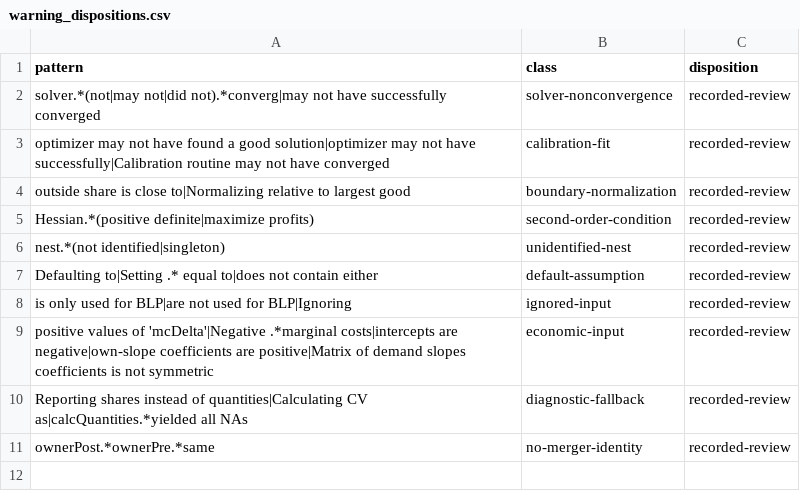
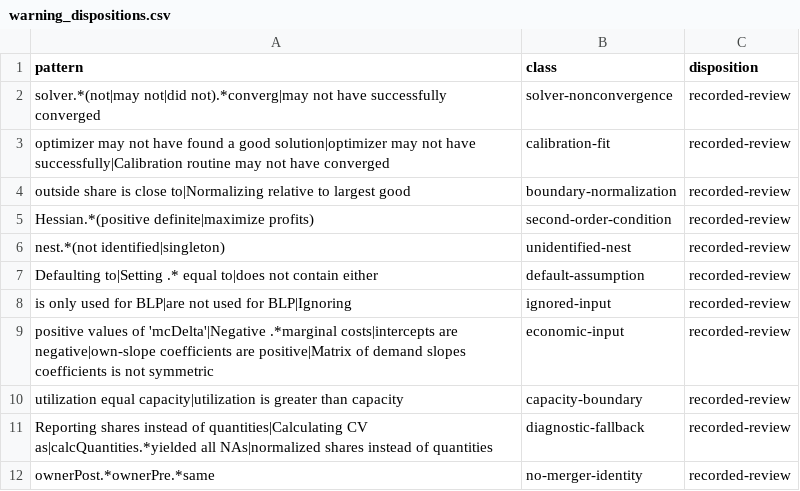
Before and after one commit to luciu5/antitrust, a CSV file: ai/package_audit/warning_dispositions.csv, drawn as a sheet.

```diff
--- a/ai/package_audit/warning_dispositions.csv
+++ b/ai/package_audit/warning_dispositions.csv
@@ -9,3 +9,4 @@ pattern,class,disposition
 "positive values of 'mcDelta'|Negative .*marginal costs|intercepts are negative|own-slope coefficients are positive|Matrix of demand slopes coefficients is not symmetric",economic-input,recorded-review
-"Reporting shares instead of quantities|Calculating CV as|calcQuantities.*yielded all NAs",diagnostic-fallback,recorded-review
+"utilization equal capacity|utilization is greater than capacity",capacity-boundary,recorded-review
+"Reporting shares instead of quantities|Calculating CV as|calcQuantities.*yielded all NAs|normalized shares instead of quantities",diagnostic-fallback,recorded-review
 "ownerPost.*ownerPre.*same",no-merger-identity,recorded-review
```
Also changed, not shown: 16 other files.
